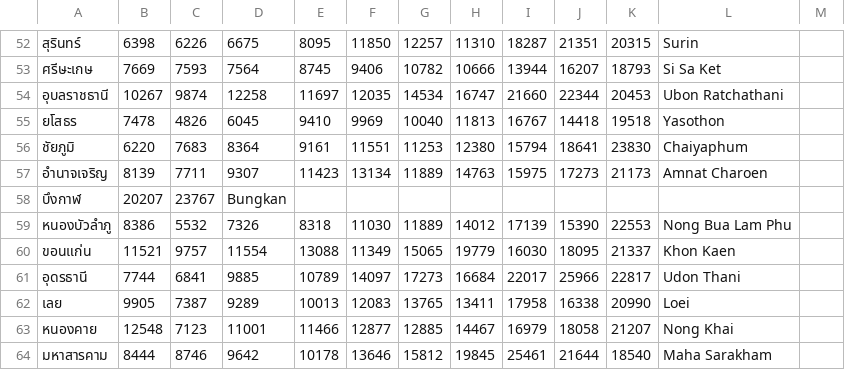
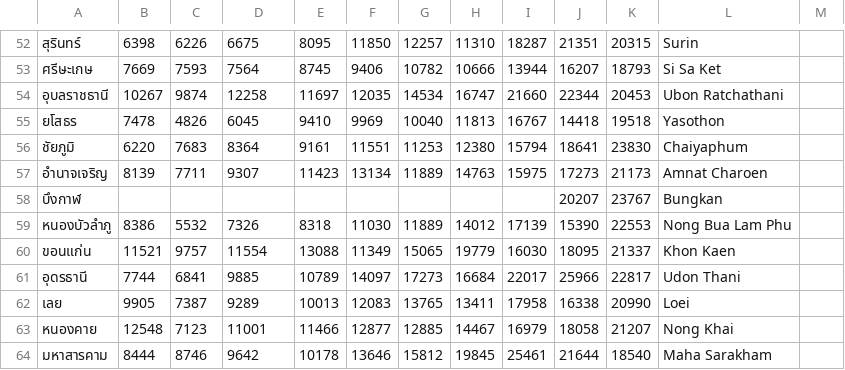
Before and after one commit to ZeroHX/ProjectAVG, a CSV file: income.csv, drawn as a sheet; only a part is shown, gaps mark what is left out.

Commit message:
add , to Bungkan

```diff
--- a/income.csv
+++ b/income.csv
@@ -57,3 +57,3 @@
      อำนาจเจริญ ,8139,7711,9307,11423,13134,11889,14763,15975,17273,21173,     Amnat Charoen
-     บึงกาฬ ,20207,23767,     Bungkan
+     บึงกาฬ ,,,,,,,,,20207,23767,     Bungkan
      หนองบัวลำภู ,8386,5532,7326,8318,11030,11889,14012,17139,15390,22553,     Nong Bua Lam Phu
```
